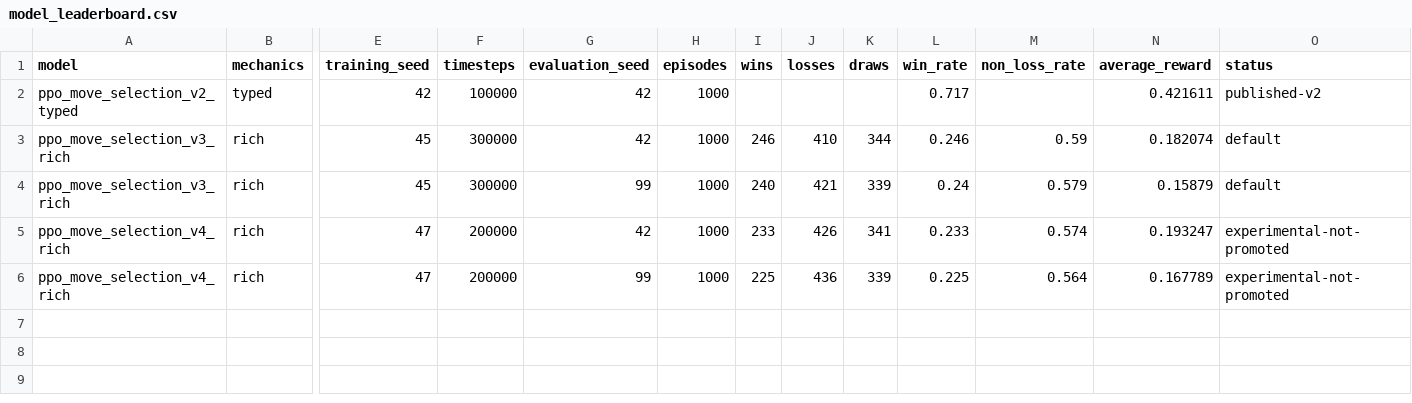
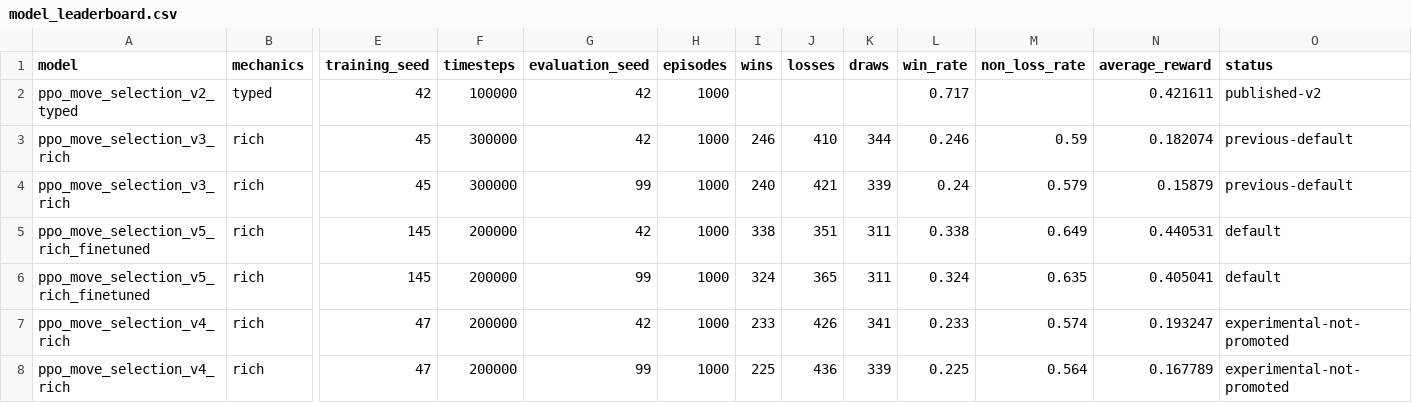
Before and after one commit to AnanmayS/ShowdownRL, a CSV file: docs/benchmarks/model_leaderboard.csv, drawn as a sheet; only a part is shown, gaps mark what is left out; rows hold the shown columns only; the diff names each change by its address in the sheet, - before the commit and + after, or states it on an @@ line.

Commit message:
Improve PPO training and promote v5 model

```diff
--- a/docs/benchmarks/model_leaderboard.csv
+++ b/docs/benchmarks/model_leaderboard.csv
-O3:O4 (status): default
+O3:O4 (status): previous-default
+row 5: ppo_move_selection_v5_rich_finetuned | rich | 145 | 200000 | 42 | 1000 | 338 | 351 | 311 | 0.338 | 0.649 | 0.440531 | default
+row 6: ppo_move_selection_v5_rich_finetuned | rich | 145 | 200000 | 99 | 1000 | 324 | 365 | 311 | 0.324 | 0.635 | 0.405041 | default
```
Also changed, not shown: docs/benchmarks/current_evaluation.csv, 12 other files.
